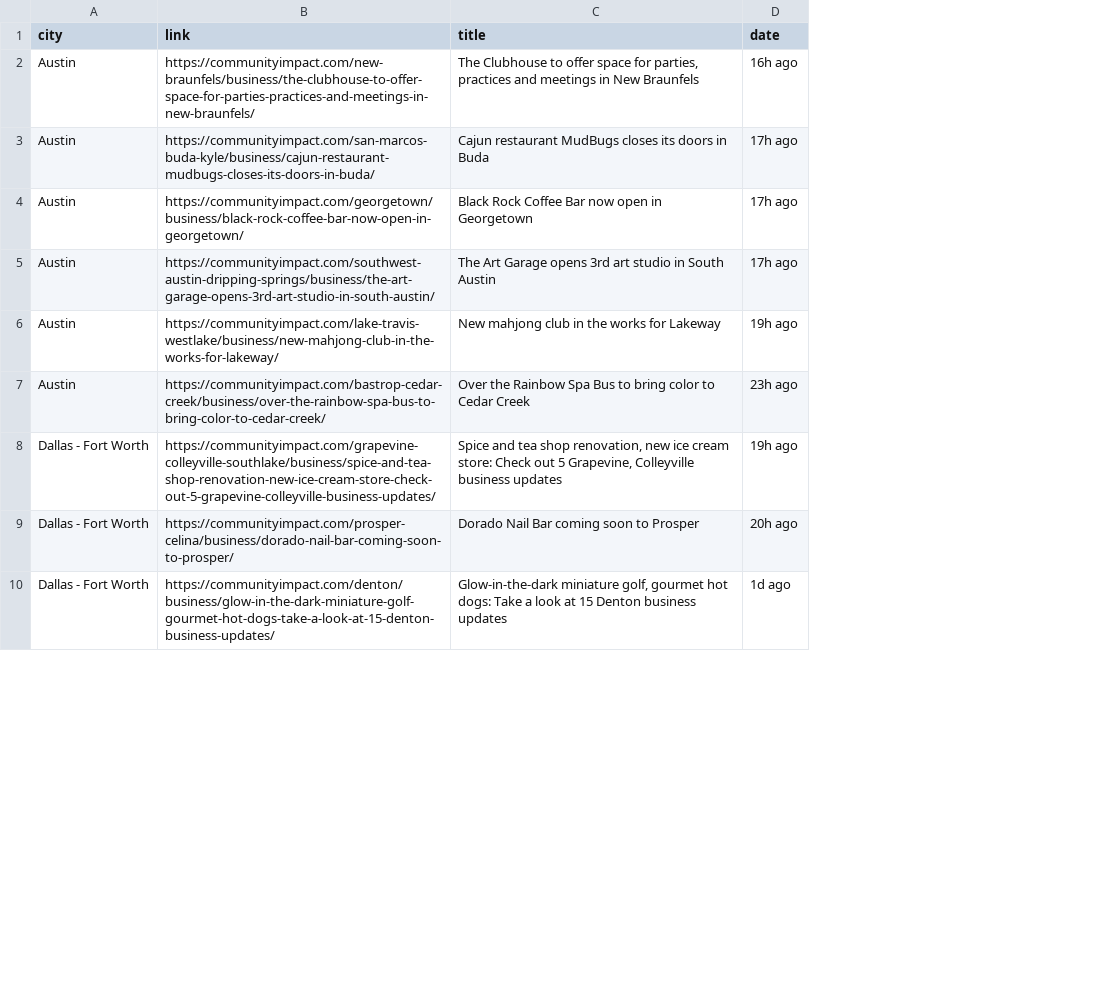
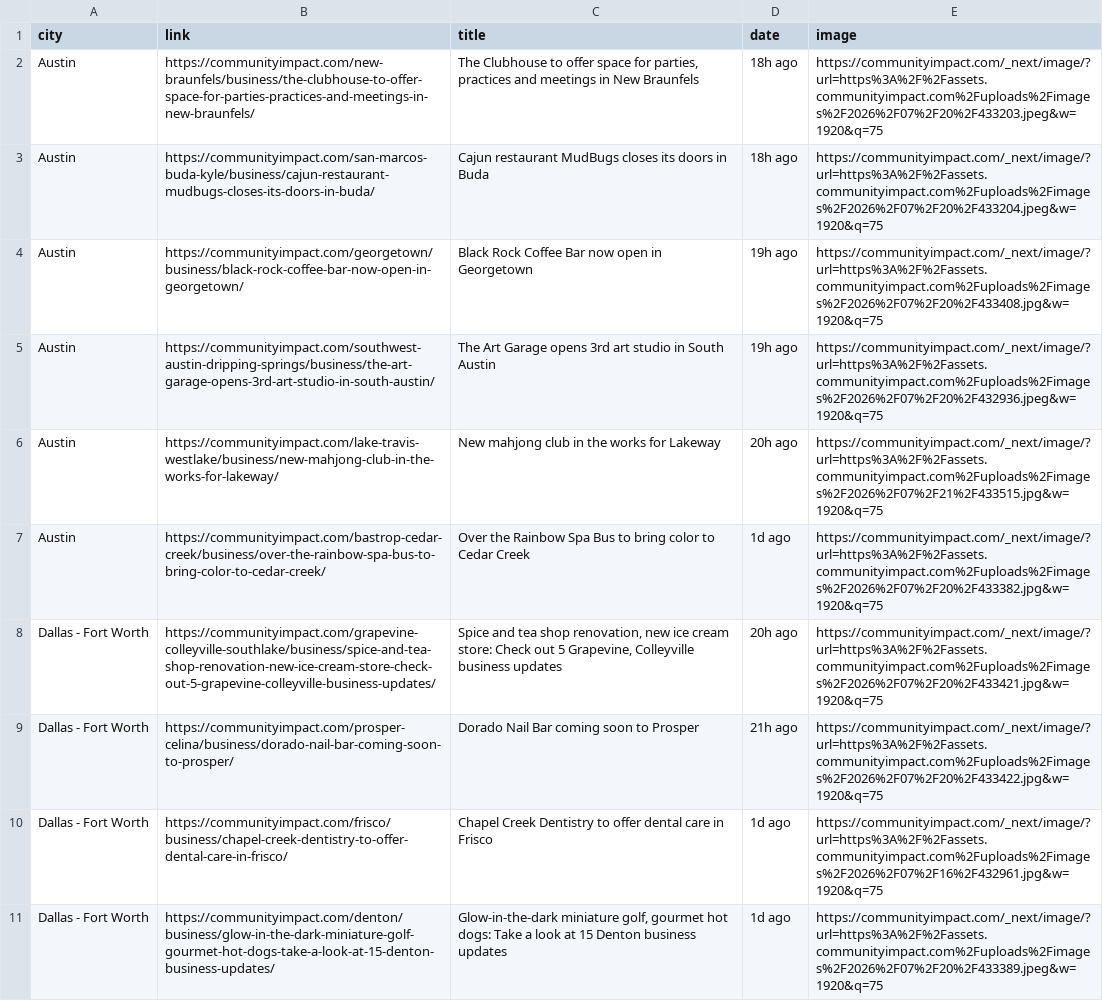
Before and after one commit to suryakantrajput-CP/retail-news-scraper, a CSV file: data/community_impact/community_impact_2026-07-21.csv, drawn as a sheet; only a part is shown; the diff covers the shown part only; the diff names each change by its address in the sheet, - before the commit and + after, or states it on an @@ line.

```diff
--- a/data/community_impact/community_impact_2026-07-21.csv
+++ b/data/community_impact/community_impact_2026-07-21.csv
+column E (image), rows 2-9: https://communityimpact.com/_next/image/?url=https%3A%2F%2Fassets.communityimpact.com%2Fuploads%2Fimages%2F2026%2F07%2F20%2F433203.jpeg&w=1920&q=75 | https://communityimpact.com/_next/image/?url=https%3A%2F%2Fassets.communityimpact.com%2Fuploads%2Fimages%2F2026%2F07%2F20%2F433204.jpeg&w=1920&q=75 | https://communityimpact.com/_next/image/?url=https%3A%2F%2Fassets.communityimpact.com%2Fuploads%2Fimages%2F2026%2F07%2F20%2F433408.jpg&w=1920&q=75 | https://communityimpact.com/_next/image/?url=https%3A%2F%2Fassets.communityimpact.com%2Fuploads%2Fimages%2F2026%2F07%2F20%2F432936.jpeg&w=1920&q=75 | https://communityimpact.com/_next/image/?url=https%3A%2F%2Fassets.communityimpact.com%2Fuploads%2Fimages%2F2026%2F07%2F21%2F433515.jpg&w=1920&q=75 | https://communityimpact.com/_next/image/?url=https%3A%2F%2Fassets.communityimpact.com%2Fuploads%2Fimages%2F2026%2F07%2F20%2F433382.jpg&w=1920&q=75 | https://communityimpact.com/_next/image/?url=https%3A%2F%2Fassets.communityimpact.com%2Fuploads%2Fimages%2F2026%2F07%2F20%2F433421.jpg&w=1920&q=75 | https://communityimpact.com/_next/image/?url=https%3A%2F%2Fassets.communityimpact.com%2Fuploads%2Fimages%2F2026%2F07%2F20%2F433422.jpg&w=1920&q=75; row 11: https://communityimpact.com/_next/image/?url=https%3A%2F%2Fassets.communityimpact.com%2Fuploads%2Fimages%2F2026%2F07%2F20%2F433389.jpeg&w=1920&q=75
-D2 (date): 16h ago
+D2 (date): 18h ago
-D3 (date): 17h ago
+D3 (date): 18h ago
-D4:D5 (date): 17h ago
+D4:D5 (date): 19h ago
-D6 (date): 19h ago
+D6 (date): 20h ago
-D7 (date): 23h ago
+D7 (date): 1d ago
-D8 (date): 19h ago
+D8 (date): 20h ago
-D9 (date): 20h ago
+D9 (date): 21h ago
@@ row 11 moved to row 10: Dallas - Fort Worth @@
```
Also changed, not shown: 1 added row, 1 removed row and 5 edited cells elsewhere in this file, master_file/community_impact_master.csv.
